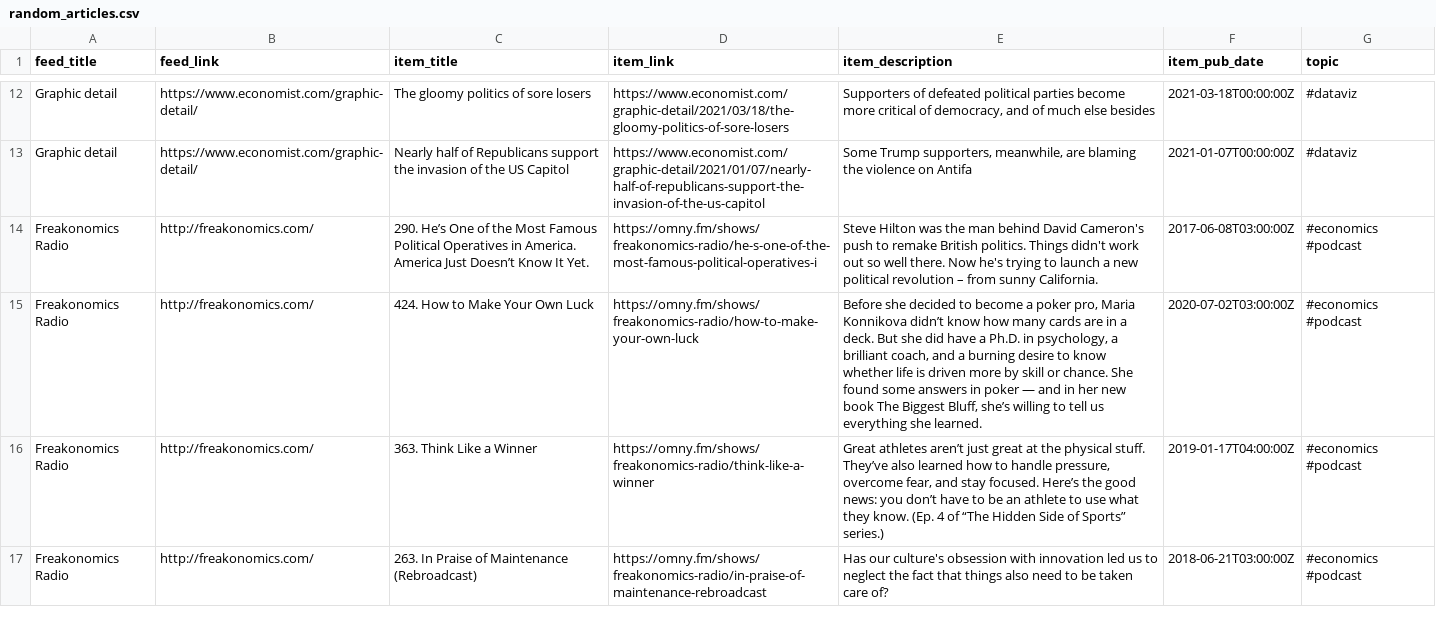
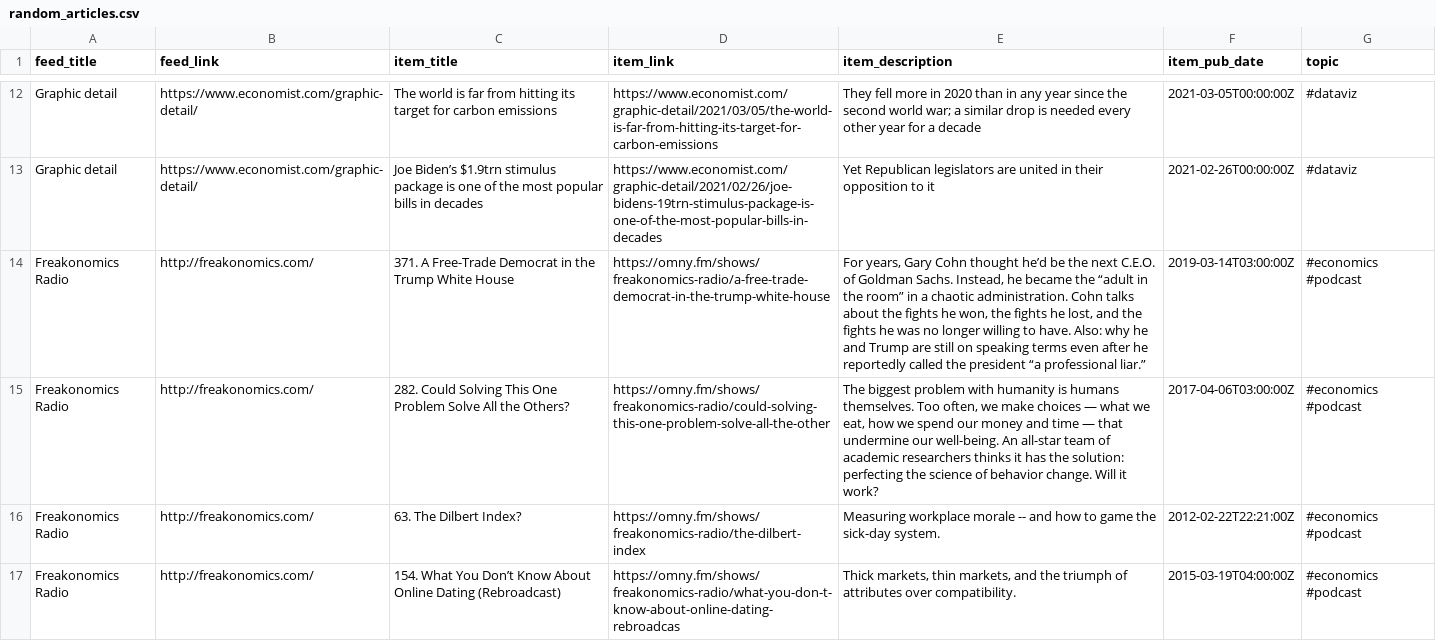
Before and after one commit to bryanwhiting/dsnews, a CSV file: output/random_articles.csv, drawn as a sheet; only a part is shown, gaps mark what is left out; the diff covers the shown part only; the diff names each change by its address in the sheet, - before the commit and + after, or states it on an @@ line.

```diff
--- a/output/random_articles.csv
+++ b/output/random_articles.csv
-C12 (item_title): The gloomy politics of sore losers
+C12 (item_title): The world is far from hitting its target for carbon emissions
-D12 (item_link): https://www.economist.com/graphic-detail/2021/03/18/the-gloomy-politics-of-sore-losers
+D12 (item_link): https://www.economist.com/graphic-detail/2021/03/05/the-world-is-far-from-hitting-its-target-for-carbon-emissions
-E12 (item_description): Supporters of defeated political parties become more critical of democracy, and of much else besides
+E12 (item_description): They fell more in 2020 than in any year since the second world war; a similar drop is needed every other year for a decade
-F12 (item_pub_date): 2021-03-18T00:00:00Z
+F12 (item_pub_date): 2021-03-05T00:00:00Z
-C13 (item_title): Nearly half of Republicans support the invasion of the US Capitol
+C13 (item_title): Joe Biden’s $1.9trn stimulus package is one of the most popular bills in decades
-D13 (item_link): https://www.economist.com/graphic-detail/2021/01/07/nearly-half-of-republicans-support-the-invasion-of-the-us-capitol
+D13 (item_link): https://www.economist.com/graphic-detail/2021/02/26/joe-bidens-19trn-stimulus-package-is-one-of-the-most-popular-bills-in-decades
-E13 (item_description): Some Trump supporters, meanwhile, are blaming the violence on Antifa
+E13 (item_description): Yet Republican legislators are united in their opposition to it
-F13 (item_pub_date): 2021-01-07T00:00:00Z
+F13 (item_pub_date): 2021-02-26T00:00:00Z
-C14 (item_title): 290. He’s One of the Most Famous Political Operatives in America. America Just Doesn’t Know It Yet.
+C14 (item_title): 371. A Free-Trade Democrat in the Trump White House
-D14 (item_link): https://omny.fm/shows/freakonomics-radio/he-s-one-of-the-most-famous-political-operatives-i
+D14 (item_link): https://omny.fm/shows/freakonomics-radio/a-free-trade-democrat-in-the-trump-white-house
-E14 (item_description): Steve Hilton was the man behind David Cameron's push to remake British politics. Things didn't work out so well there. Now he's trying to launch a new political revolution – from sunny California.
+E14 (item_description): For years, Gary Cohn thought he’d be the next C.E.O. of Goldman Sachs. Instead, he became the “adult in the room” in a chaotic administration. Cohn talks about the fights he won, the fights he lost, and the fights he was no longer willing to have. Also: why he and Trump are still on speaking terms even after he reportedly called the president “a professional liar.”
-F14 (item_pub_date): 2017-06-08T03:00:00Z
+F14 (item_pub_date): 2019-03-14T03:00:00Z
-C15 (item_title): 424. How to Make Your Own Luck
+C15 (item_title): 282. Could Solving This One Problem Solve All the Others?
-D15 (item_link): https://omny.fm/shows/freakonomics-radio/how-to-make-your-own-luck
+D15 (item_link): https://omny.fm/shows/freakonomics-radio/could-solving-this-one-problem-solve-all-the-other
-E15 (item_description): Before she decided to become a poker pro, Maria Konnikova didn’t know how many cards are in a deck. But she did have a Ph.D. in psychology, a brilliant coach, and a burning desire to know whether life is driven more by skill or chance. She found some answers in poker — and in her new book The Biggest Bluff, she’s willing to tell us everything she learned.
+E15 (item_description): The biggest problem with humanity is humans themselves. Too often, we make choices — what we eat, how we spend our money and time — that undermine our well-being. An all-star team of academic researchers thinks it has the solution: perfecting the science of behavior change. Will it work?
-F15 (item_pub_date): 2020-07-02T03:00:00Z
+F15 (item_pub_date): 2017-04-06T03:00:00Z
-C16 (item_title): 363. Think Like a Winner
+C16 (item_title): 63. The Dilbert Index?
-D16 (item_link): https://omny.fm/shows/freakonomics-radio/think-like-a-winner
+D16 (item_link): https://omny.fm/shows/freakonomics-radio/the-dilbert-index
-E16 (item_description): Great athletes aren’t just great at the physical stuff. They’ve also learned how to handle pressure, overcome fear, and stay focused. Here’s the good news: you don’t have to be an athlete to use what they know. (Ep. 4 of “The Hidden Side of Sports” series.)
+E16 (item_description): Measuring workplace morale -- and how to game the sick-day system.
-F16 (item_pub_date): 2019-01-17T04:00:00Z
+F16 (item_pub_date): 2012-02-22T22:21:00Z
-C17 (item_title): 263. In Praise of Maintenance (Rebroadcast)
+C17 (item_title): 154. What You Don’t Know About Online Dating (Rebroadcast)
-D17 (item_link): https://omny.fm/shows/freakonomics-radio/in-praise-of-maintenance-rebroadcast
+D17 (item_link): https://omny.fm/shows/freakonomics-radio/what-you-don-t-know-about-online-dating-rebroadcas
-E17 (item_description): Has our culture's obsession with innovation led us to neglect the fact that things also need to be taken care of?
+E17 (item_description): Thick markets, thin markets, and the triumph of attributes over compatibility.
-F17 (item_pub_date): 2018-06-21T03:00:00Z
+F17 (item_pub_date): 2015-03-19T04:00:00Z
```
Also changed, not shown: 8 added rows, 8 removed rows and 38 edited cells elsewhere in this file, 2 other files.
